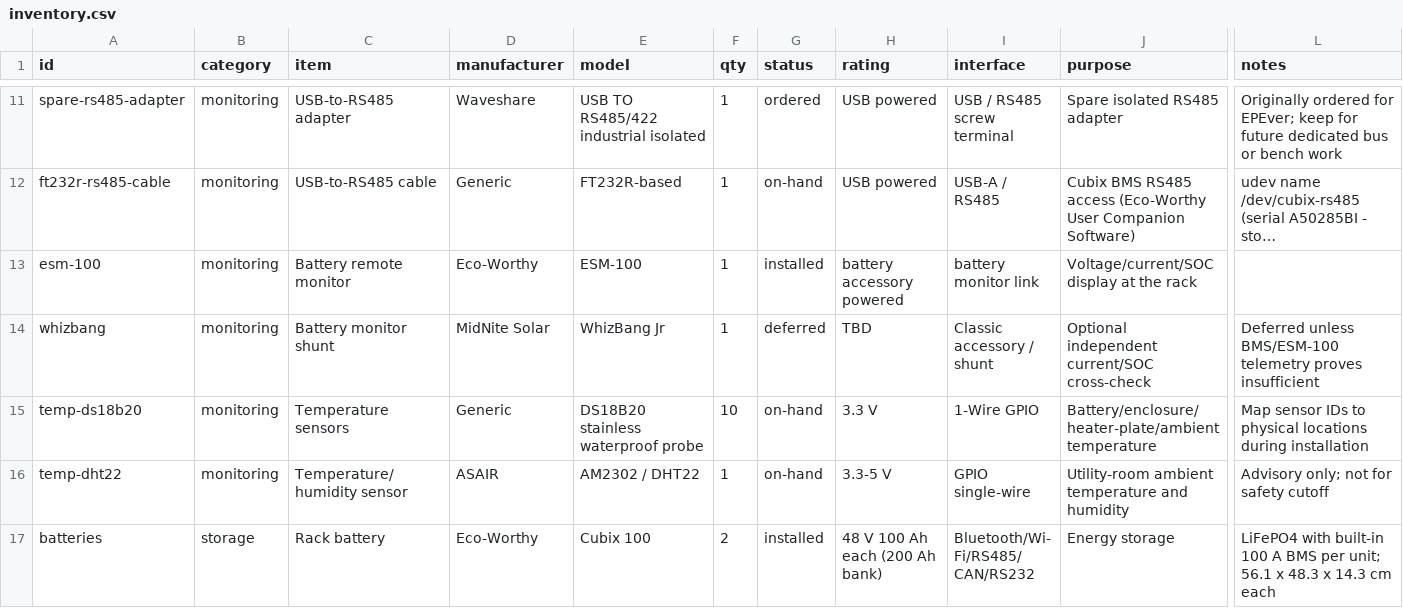
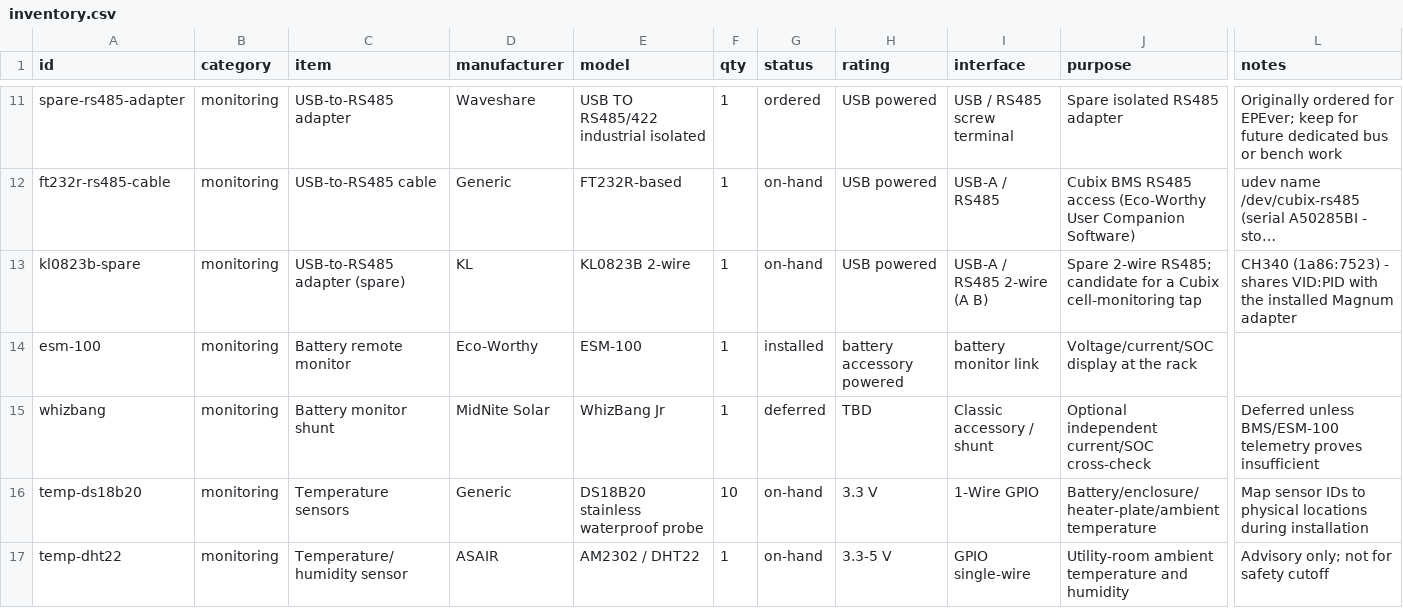
Before and after one commit to finitor/power-system, a CSV file: hardware/inventory.csv, drawn as a sheet; only a part is shown, gaps mark what is left out; the shorter side is filled out with more unchanged rows; long unchanged cells end in …; rows hold the shown columns only; the diff names each change by its address in the sheet, - before the commit and + after, or states it on an @@ line.

```diff
--- a/hardware/inventory.csv
+++ b/hardware/inventory.csv
+row 13: kl0823b-spare | monitoring | USB-to-RS485 adapter (spare) | KL | KL0823B 2-wire | 1 | on-hand | USB powered | USB-A / RS485 2-wire (A B) | Spare 2-wire RS485; candidate for a Cubix cell-monitoring tap | CH340 (1a86:7523) - shares VID:PID with the installed Magnum adapter
```
Also changed, not shown: 1 other file.
